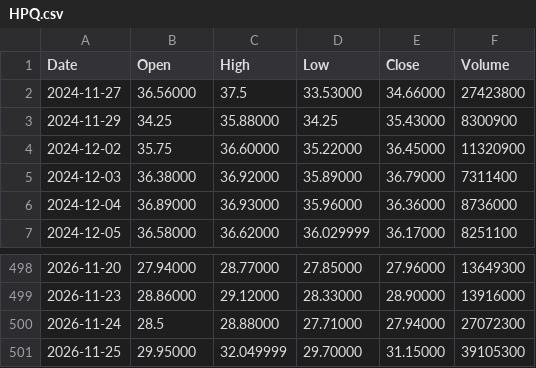
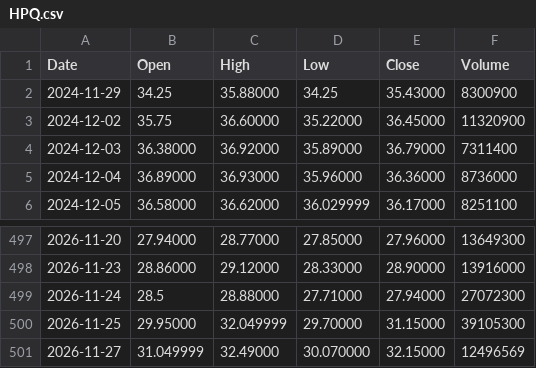
Before and after one commit to pavlyku-ux/ibi-data, a CSV file: data/HPQ.csv, drawn as a sheet; only a part is shown, gaps mark what is left out.

Commit message:
HPQ 2026-11-28

```diff
--- a/data/HPQ.csv
+++ b/data/HPQ.csv
@@ -1,3 +1,2 @@
 Date,Open,High,Low,Close,Volume
-2024-11-27,36.56000,37.5,33.53000,34.66000,27423800
 2024-11-29,34.25,35.88000,34.25,35.43000,8300900
@@ -501 +500,2 @@ Date,Open,High,Low,Close,Volume
 2026-11-25,29.95000,32.049999,29.70000,31.15000,39105300
+2026-11-27,31.049999,32.49000,30.070000,32.15000,12496569
```
